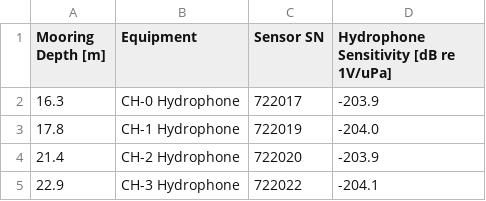
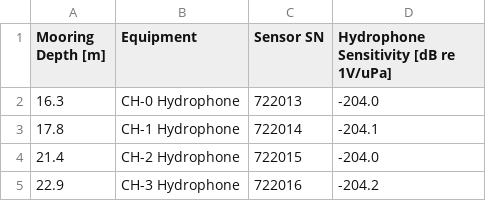
Before and after one commit to NeptuneProjects/RODEO-II_VineyardWind, a CSV file: config/experiment/vla2.csv, drawn as a sheet.

```diff
--- a/config/experiment/vla2.csv
+++ b/config/experiment/vla2.csv
@@ -1,5 +1,5 @@
 Mooring Depth [m],Equipment,Sensor SN,Hydrophone Sensitivity [dB re 1V/uPa]
-16.3,CH-0 Hydrophone,722017,-203.9
-17.8,CH-1 Hydrophone,722019,-204.0
-21.4,CH-2 Hydrophone,722020,-203.9
-22.9,CH-3 Hydrophone,722022,-204.1
+16.3,CH-0 Hydrophone,722013,-204.0
+17.8,CH-1 Hydrophone,722014,-204.1
+21.4,CH-2 Hydrophone,722015,-204.0
+22.9,CH-3 Hydrophone,722016,-204.2
```
Also changed, not shown: config/experiment/equipment.csv, config/experiment/vla1.csv, 1 other file.
